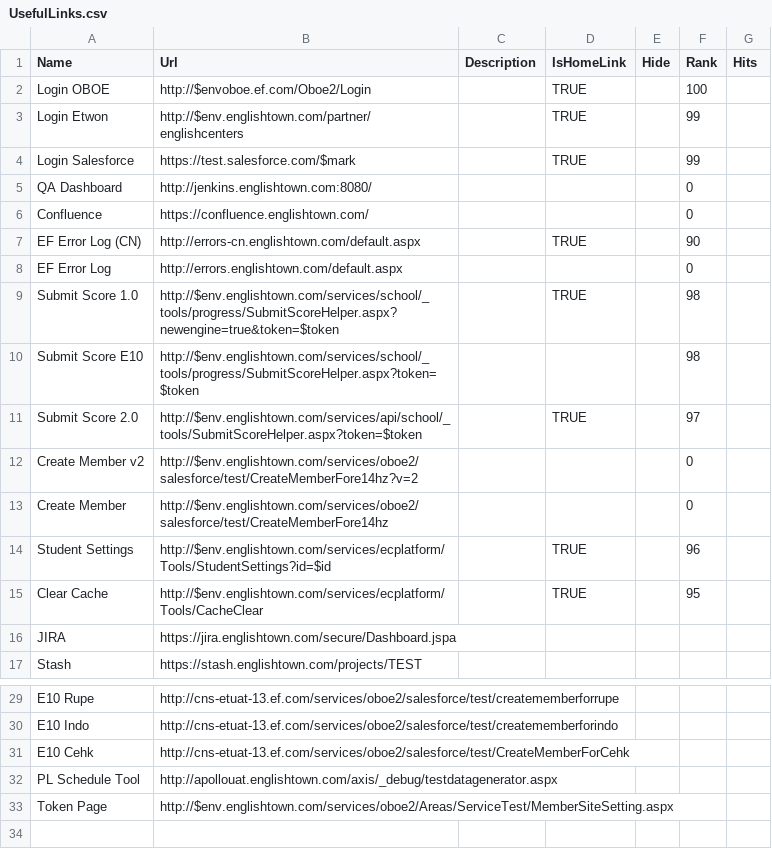
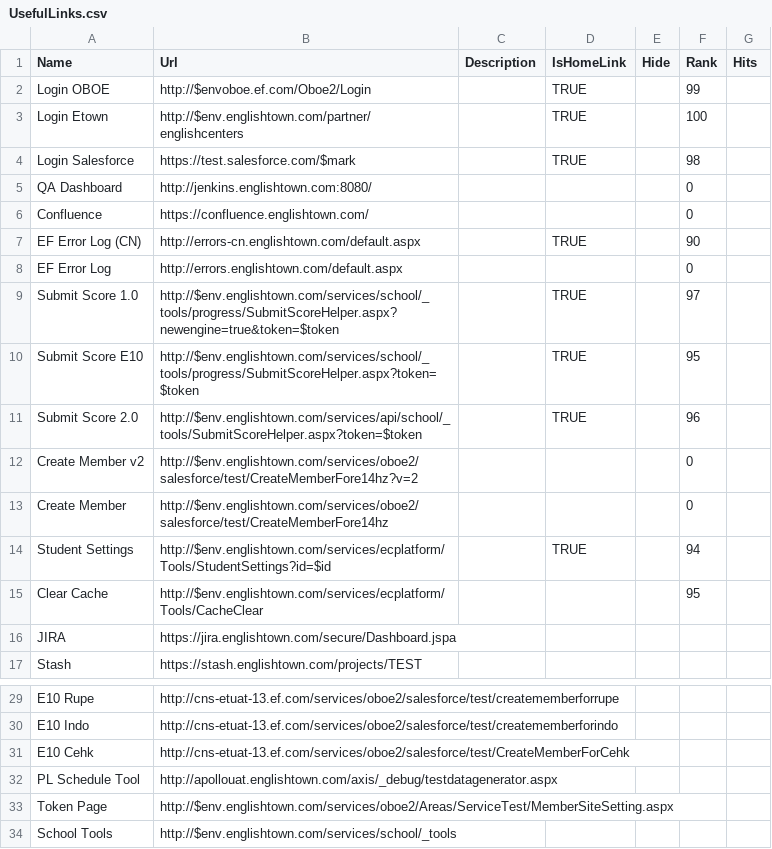
Before and after one commit to harrisson-li/smart_ec, a CSV file: C#/ET2/ET2/Data/UsefulLinks.csv, drawn as a sheet; only a part is shown, gaps mark what is left out.

Commit message:
update useful links typo and rank.

```diff
--- a/C#/ET2/ET2/Data/UsefulLinks.csv
+++ b/C#/ET2/ET2/Data/UsefulLinks.csv
@@ -1,5 +1,5 @@
 Name,Url,Description,IsHomeLink,Hide,Rank,Hits
-Login OBOE,http://$envoboe.ef.com/Oboe2/Login,,TRUE,,100,
-Login Etwon,http://$env.englishtown.com/partner/englishcenters,,TRUE,,99,
-Login Salesforce,https://test.salesforce.com/$mark,,TRUE,,99,
+Login OBOE,http://$envoboe.ef.com/Oboe2/Login,,TRUE,,99,
+Login Etown,http://$env.englishtown.com/partner/englishcenters,,TRUE,,100,
+Login Salesforce,https://test.salesforce.com/$mark,,TRUE,,98,
 QA Dashboard,http://jenkins.englishtown.com:8080/,,,,0,
@@ -8,9 +8,9 @@ EF Error Log (CN),http://errors-cn.englishtown.com/default.aspx,,TRUE,,90,
 EF Error Log,http://errors.englishtown.com/default.aspx,,,,0,
-Submit Score 1.0,http://$env.englishtown.com/services/school/_tools/progress/SubmitScoreHelper.aspx?newengine=true&token=$token,,TRUE,,98,
-Submit Score E10,http://$env.englishtown.com/services/school/_tools/progress/SubmitScoreHelper.aspx?token=$token,,,,98,
-Submit Score 2.0,http://$env.englishtown.com/services/api/school/_tools/SubmitScoreHelper.aspx?token=$token,,TRUE,,97,
+Submit Score 1.0,http://$env.englishtown.com/services/school/_tools/progress/SubmitScoreHelper.aspx?newengine=true&token=$token,,TRUE,,97,
+Submit Score E10,http://$env.englishtown.com/services/school/_tools/progress/SubmitScoreHelper.aspx?token=$token,,TRUE,,95,
+Submit Score 2.0,http://$env.englishtown.com/services/api/school/_tools/SubmitScoreHelper.aspx?token=$token,,TRUE,,96,
 Create Member v2,http://$env.englishtown.com/services/oboe2/salesforce/test/CreateMemberFore14hz?v=2,,,,0,
 Create Member,http://$env.englishtown.com/services/oboe2/salesforce/test/CreateMemberFore14hz,,,,0,
-Student Settings,http://$env.englishtown.com/services/ecplatform/Tools/StudentSettings?id=$id,,TRUE,,96,
-Clear Cache,http://$env.englishtown.com/services/ecplatform/Tools/CacheClear,,TRUE,,95,
+Student Settings,http://$env.englishtown.com/services/ecplatform/Tools/StudentSettings?id=$id,,TRUE,,94,
+Clear Cache,http://$env.englishtown.com/services/ecplatform/Tools/CacheClear,,,,95,
 JIRA,https://jira.englishtown.com/secure/Dashboard.jspa,,,,,
@@ -33 +33,2 @@ PL Schedule Tool,http://apollouat.englishtown.com/axis/_debug/testdatagenerator.
 Token Page,http://$env.englishtown.com/services/oboe2/Areas/ServiceTest/MemberSiteSetting.aspx,,,,,
+School Tools,http://$env.englishtown.com/services/school/_tools,,,,,
```
